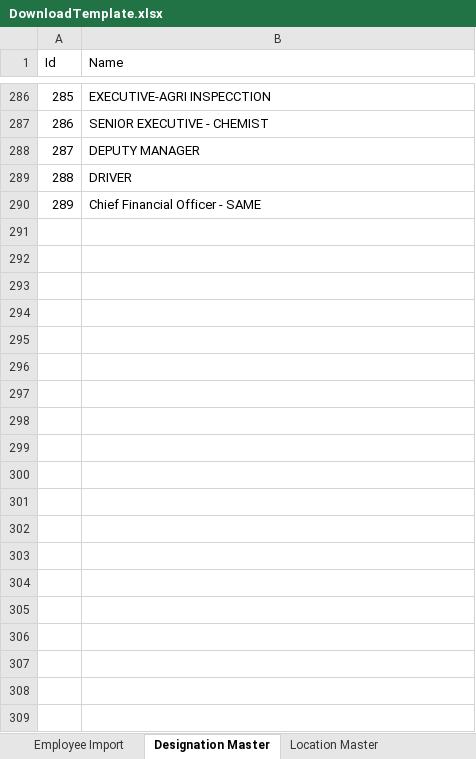
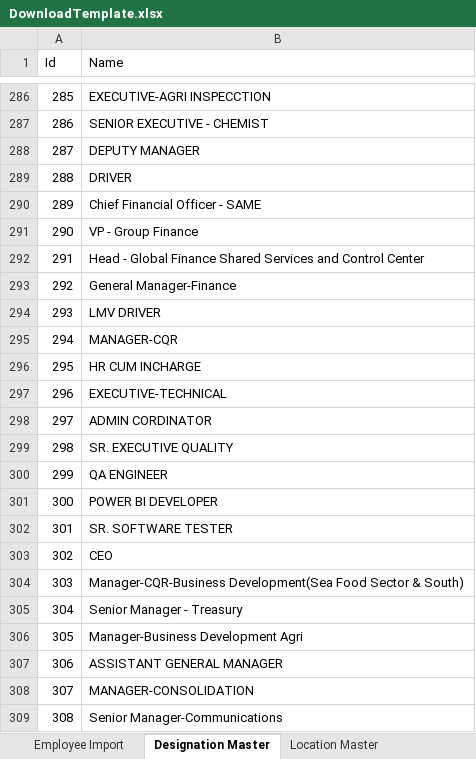
Before and after one commit to fayeki2e/CotecnaLeao, an Excel workbook: TechParvaLEAO/Uploads/DownloadTemplate.xlsx, sheet Designation Master, drawn as a sheet; only a part is shown, gaps mark what is left out; values as stored, in another font and other column widths than the file's, no borders; table styles not drawn; the diff covers the shown part only; the diff names each change by its address in the sheet, - before the commit and + after, or states it on an @@ line.

```diff
--- a/TechParvaLEAO/Uploads/DownloadTemplate.xlsx (sheet Designation Master)
+++ b/TechParvaLEAO/Uploads/DownloadTemplate.xlsx (sheet Designation Master)
+row 291: 290 | VP - Group Finance
+row 292: 291 | Head - Global Finance Shared Services and Control Center
+row 293: 292 | General Manager-Finance
+row 294: 293 | LMV DRIVER
+row 295: 294 | MANAGER-CQR
+row 296: 295 | HR CUM INCHARGE
+row 297: 296 | EXECUTIVE-TECHNICAL
+row 298: 297 | ADMIN CORDINATOR
+row 299: 298 | SR. EXECUTIVE QUALITY
+row 300: 299 | QA ENGINEER
+row 301: 300 | POWER BI DEVELOPER
+row 302: 301 | SR. SOFTWARE TESTER
+row 303: 302 | CEO
+row 304: 303 | Manager-CQR-Business Development(Sea Food Sector & South)
+row 305: 304 | Senior Manager - Treasury
+row 306: 305 | Manager-Business Development Agri
+row 307: 306 | ASSISTANT GENERAL MANAGER
+row 308: 307 | MANAGER-CONSOLIDATION
+row 309: 308 | Senior Manager-Communications
```
Also changed, not shown: 50 added rows elsewhere in this sheet, sheet Employee Reporting Master, sheet Employee Import, sheet Teams Master, sheet Location Master, sheet AuthorzationProfile Master, TechParvaLEAO/Uploads/DownloadTemplate (1).xlsx, 2 other files.
